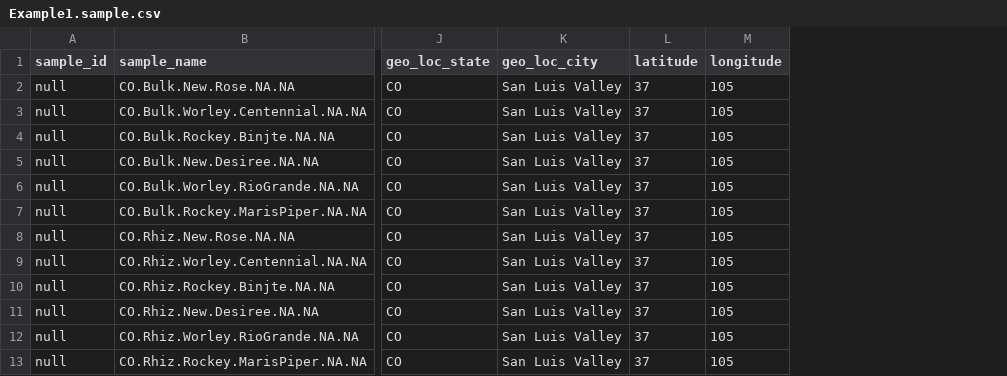
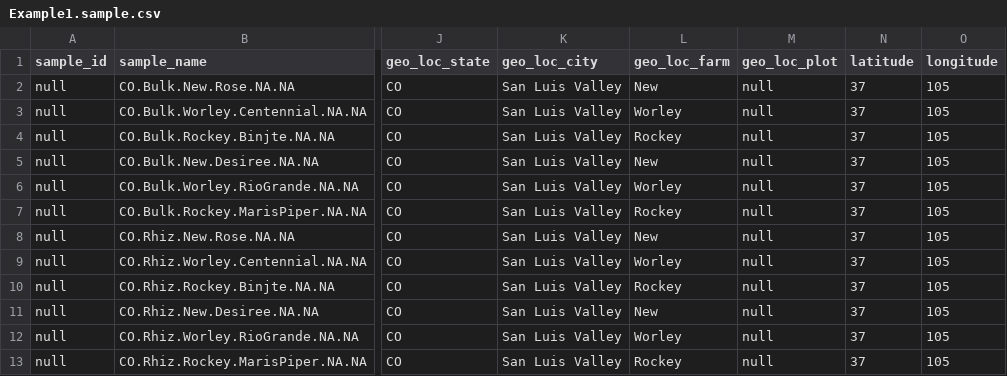
Before and after one commit to manterd/myPhyloDB, a CSV file: sample_files/Example1.sample.csv, drawn as a sheet; only a part is shown, gaps mark what is left out; the diff names each change by its address in the sheet, - before the commit and + after, or states it on an @@ line.

```diff
--- a/sample_files/Example1.sample.csv
+++ b/sample_files/Example1.sample.csv
+column L (geo_loc_farm), rows 2-13: New | Worley | Rockey | New | Worley | Rockey | New | Worley | Rockey | New | Worley | Rockey
+column M (geo_loc_plot), rows 2-13: all null
```
Also changed, not shown: 7 other files.
